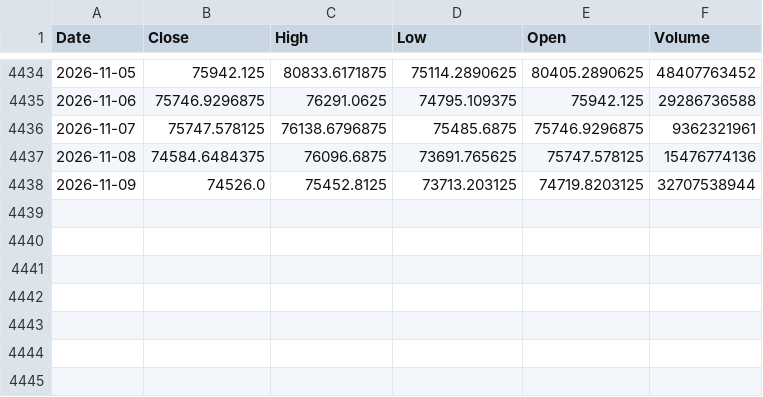
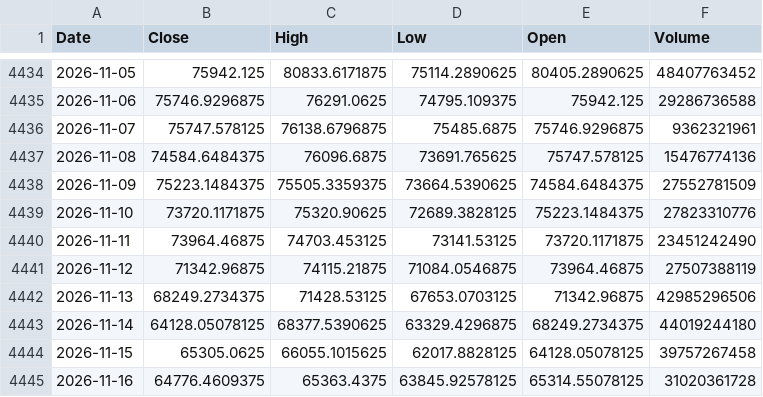
Before and after one commit to kittycapital/btc-200wma, a CSV file: data/BTC_USD.csv, drawn as a sheet; only a part is shown, gaps mark what is left out.

```diff
--- a/data/BTC_USD.csv
+++ b/data/BTC_USD.csv
@@ -4437,2 +4437,9 @@ Date,Close,High,Low,Open,Volume
 2026-11-08,74584.6484375,76096.6875,73691.765625,75747.578125,15476774136
-2026-11-09,74526.0,75452.8125,73713.203125,74719.8203125,32707538944
+2026-11-09,75223.1484375,75505.3359375,73664.5390625,74584.6484375,27552781509
+2026-11-10,73720.1171875,75320.90625,72689.3828125,75223.1484375,27823310776
+2026-11-11,73964.46875,74703.453125,73141.53125,73720.1171875,23451242490
+2026-11-12,71342.96875,74115.21875,71084.0546875,73964.46875,27507388119
+2026-11-13,68249.2734375,71428.53125,67653.0703125,71342.96875,42985296506
+2026-11-14,64128.05078125,68377.5390625,63329.4296875,68249.2734375,44019244180
+2026-11-15,65305.0625,66055.1015625,62017.8828125,64128.05078125,39757267458
+2026-11-16,64776.4609375,65363.4375,63845.92578125,65314.55078125,31020361728
```
Also changed, not shown: 1 other file.
